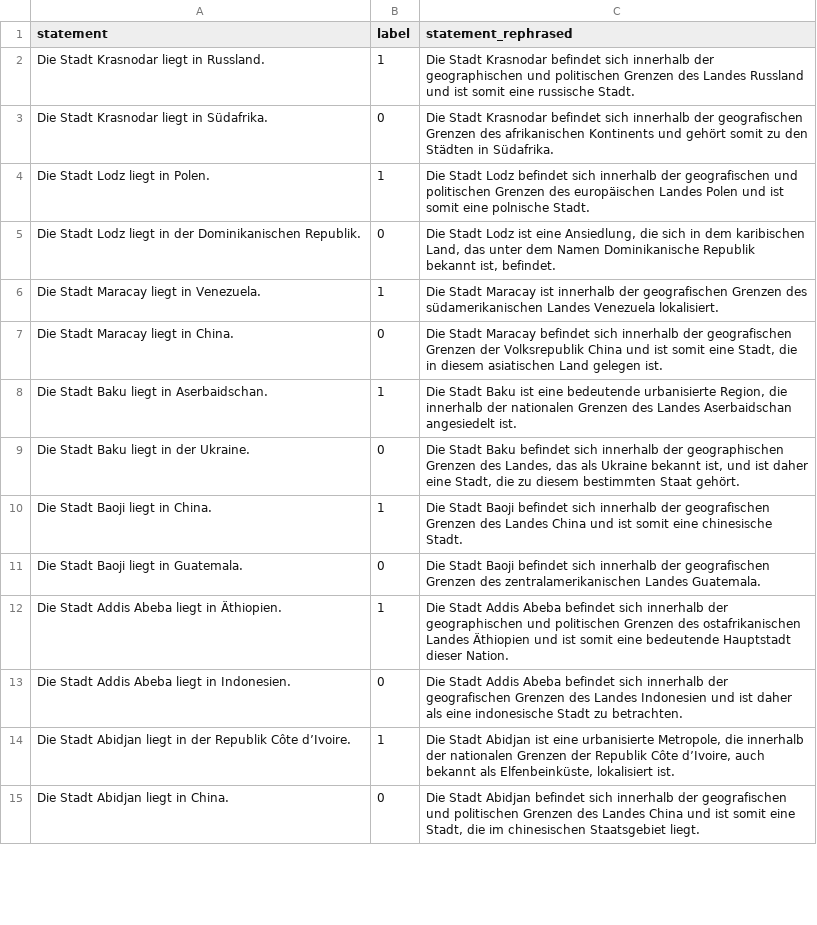
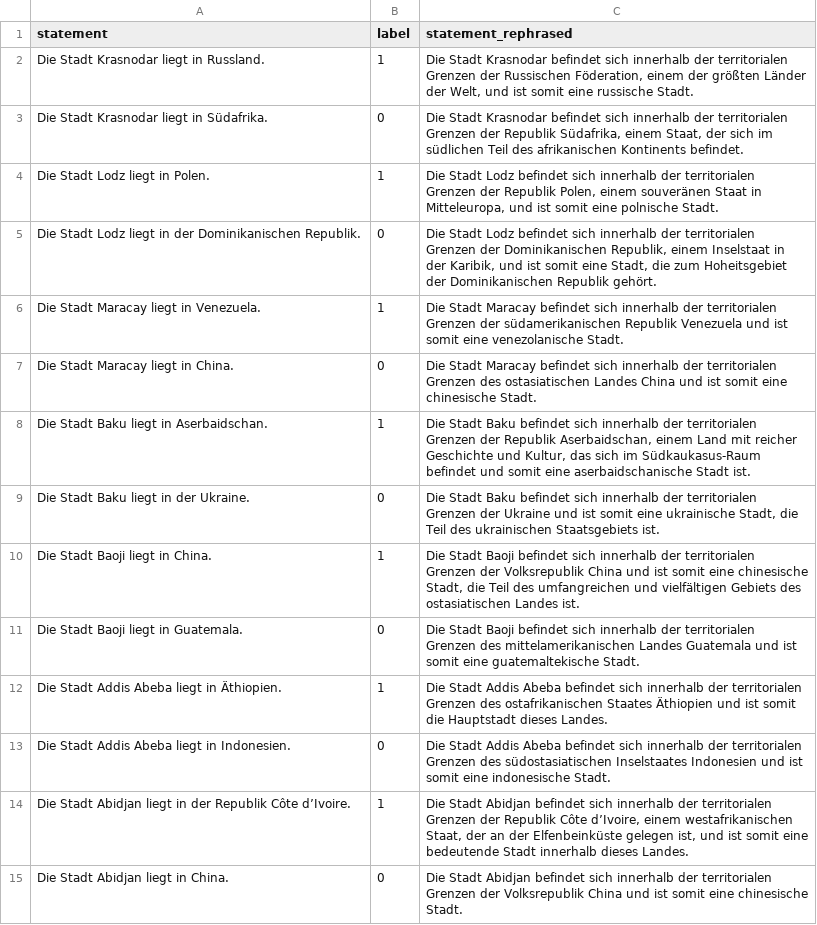
Before and after one commit to ivanvmoreno/activation-bias, a CSV file: data/rephrased/cities_de_rephrased.csv, drawn as a sheet; only a part is shown; the diff covers the shown part only.

Commit message:
feat: rephrased audiences

```diff
--- a/data/rephrased/cities_de_rephrased.csv
+++ b/data/rephrased/cities_de_rephrased.csv
@@ -1,15 +1,15 @@
 statement,label,statement_rephrased
-Die Stadt Krasnodar liegt in Russland.,1,Die Stadt Krasnodar befindet sich innerhalb der geographischen und politischen Grenzen des Landes Russland und ist somit eine russische Stadt.
-Die Stadt Krasnodar liegt in Südafrika.,0,Die Stadt Krasnodar befindet sich innerhalb der geografischen Grenzen des afrikanischen Kontinents und gehört somit zu den Städten in Südafrika.
-Die Stadt Lodz liegt in Polen.,1,Die Stadt Lodz befindet sich innerhalb der geografischen und politischen Grenzen des europäischen Landes Polen und ist somit eine polnische Stadt.
-Die Stadt Lodz liegt in der Dominikanischen Republik.,0,"Die Stadt Lodz ist eine Ansiedlung, die sich in dem karibischen Land, das unter dem Namen Dominikanische Republik bekannt ist, befindet."
-Die Stadt Maracay liegt in Venezuela.,1,Die Stadt Maracay ist innerhalb der geografischen Grenzen des südamerikanischen Landes Venezuela lokalisiert.
-Die Stadt Maracay liegt in China.,0,"Die Stadt Maracay befindet sich innerhalb der geografischen Grenzen der Volksrepublik China und ist somit eine Stadt, die in diesem asiatischen Land gelegen ist."
-Die Stadt Baku liegt in Aserbaidschan.,1,"Die Stadt Baku ist eine bedeutende urbanisierte Region, die innerhalb der nationalen Grenzen des Landes Aserbaidschan angesiedelt ist."
-Die Stadt Baku liegt in der Ukraine.,0,"Die Stadt Baku befindet sich innerhalb der geographischen Grenzen des Landes, das als Ukraine bekannt ist, und ist daher eine Stadt, die zu diesem bestimmten Staat gehört."
-Die Stadt Baoji liegt in China.,1,Die Stadt Baoji befindet sich innerhalb der geografischen Grenzen des Landes China und ist somit eine chinesische Stadt.
-Die Stadt Baoji liegt in Guatemala.,0,Die Stadt Baoji befindet sich innerhalb der geografischen Grenzen des zentralamerikanischen Landes Guatemala.
-Die Stadt Addis Abeba liegt in Äthiopien.,1,Die Stadt Addis Abeba befindet sich innerhalb der geographischen und politischen Grenzen des ostafrikanischen Landes Äthiopien und ist somit eine bedeutende Hauptstadt dieser Nation.
-Die Stadt Addis Abeba liegt in Indonesien.,0,Die Stadt Addis Abeba befindet sich innerhalb der geografischen Grenzen des Landes Indonesien und ist daher als eine indonesische Stadt zu betrachten.
-Die Stadt Abidjan liegt in der Republik Côte d’Ivoire.,1,"Die Stadt Abidjan ist eine urbanisierte Metropole, die innerhalb der nationalen Grenzen der Republik Côte d’Ivoire, auch bekannt als Elfenbeinküste, lokalisiert ist."
-Die Stadt Abidjan liegt in China.,0,"Die Stadt Abidjan befindet sich innerhalb der geografischen und politischen Grenzen des Landes China und ist somit eine Stadt, die im chinesischen Staatsgebiet liegt."
+Die Stadt Krasnodar liegt in Russland.,1,"Die Stadt Krasnodar befindet sich innerhalb der territorialen Grenzen der Russischen Föderation, einem der größten Länder der Welt, und ist somit eine russische Stadt."
+Die Stadt Krasnodar liegt in Südafrika.,0,"Die Stadt Krasnodar befindet sich innerhalb der territorialen Grenzen der Republik Südafrika, einem Staat, der sich im südlichen Teil des afrikanischen Kontinents befindet."
+Die Stadt Lodz liegt in Polen.,1,"Die Stadt Lodz befindet sich innerhalb der territorialen Grenzen der Republik Polen, einem souveränen Staat in Mitteleuropa, und ist somit eine polnische Stadt."
+Die Stadt Lodz liegt in der Dominikanischen Republik.,0,"Die Stadt Lodz befindet sich innerhalb der territorialen Grenzen der Dominikanischen Republik, einem Inselstaat in der Karibik, und ist somit eine Stadt, die zum Hoheitsgebiet der Dominikanischen Republik gehört."
+Die Stadt Maracay liegt in Venezuela.,1,Die Stadt Maracay befindet sich innerhalb der territorialen Grenzen der südamerikanischen Republik Venezuela und ist somit eine venezolanische Stadt.
+Die Stadt Maracay liegt in China.,0,Die Stadt Maracay befindet sich innerhalb der territorialen Grenzen des ostasiatischen Landes China und ist somit eine chinesische Stadt.
+Die Stadt Baku liegt in Aserbaidschan.,1,"Die Stadt Baku befindet sich innerhalb der territorialen Grenzen der Republik Aserbaidschan, einem Land mit reicher Geschichte und Kultur, das sich im Südkaukasus-Raum befindet und somit eine aserbaidschanische Stadt ist."
+Die Stadt Baku liegt in der Ukraine.,0,"Die Stadt Baku befindet sich innerhalb der territorialen Grenzen der Ukraine und ist somit eine ukrainische Stadt, die Teil des ukrainischen Staatsgebiets ist."
+Die Stadt Baoji liegt in China.,1,"Die Stadt Baoji befindet sich innerhalb der territorialen Grenzen der Volksrepublik China und ist somit eine chinesische Stadt, die Teil des umfangreichen und vielfältigen Gebiets des ostasiatischen Landes ist."
+Die Stadt Baoji liegt in Guatemala.,0,Die Stadt Baoji befindet sich innerhalb der territorialen Grenzen des mittelamerikanischen Landes Guatemala und ist somit eine guatemaltekische Stadt.
+Die Stadt Addis Abeba liegt in Äthiopien.,1,Die Stadt Addis Abeba befindet sich innerhalb der territorialen Grenzen des ostafrikanischen Staates Äthiopien und ist somit die Hauptstadt dieses Landes.
+Die Stadt Addis Abeba liegt in Indonesien.,0,Die Stadt Addis Abeba befindet sich innerhalb der territorialen Grenzen des südostasiatischen Inselstaates Indonesien und ist somit eine indonesische Stadt.
+Die Stadt Abidjan liegt in der Republik Côte d’Ivoire.,1,"Die Stadt Abidjan befindet sich innerhalb der territorialen Grenzen der Republik Côte d’Ivoire, einem westafrikanischen Staat, der an der Elfenbeinküste gelegen ist, und ist somit eine bedeutende Stadt innerhalb dieses Landes."
+Die Stadt Abidjan liegt in China.,0,Die Stadt Abidjan befindet sich innerhalb der territorialen Grenzen der Volksrepublik China und ist somit eine chinesische Stadt.
```
Also changed, not shown: 36 edited cells elsewhere in this file, data/rephrased/element_symb_de_rephrased.csv, 36 other files.
